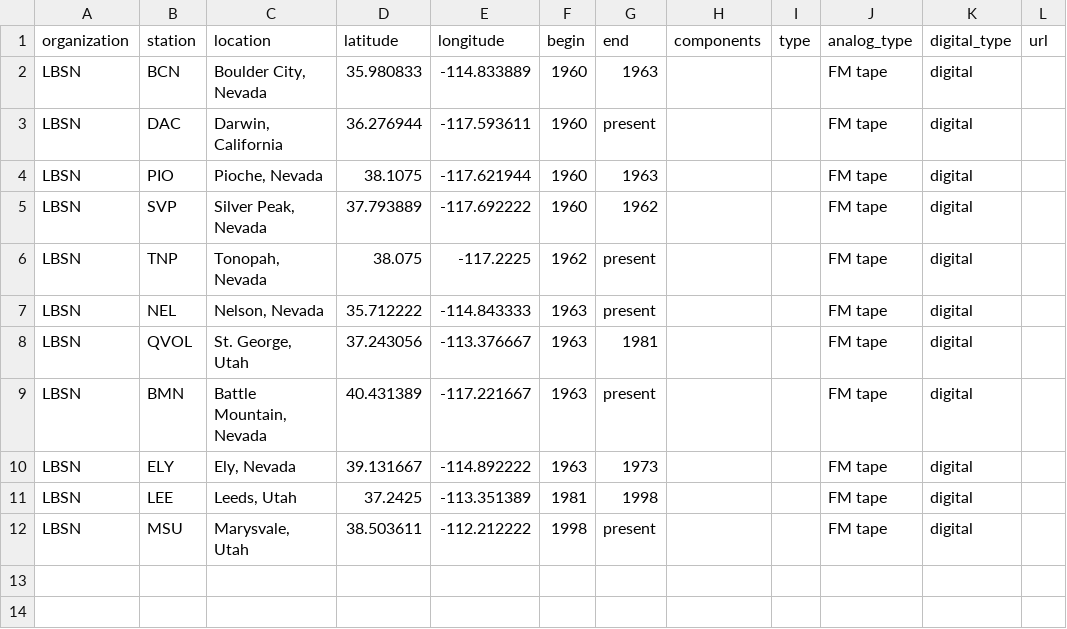
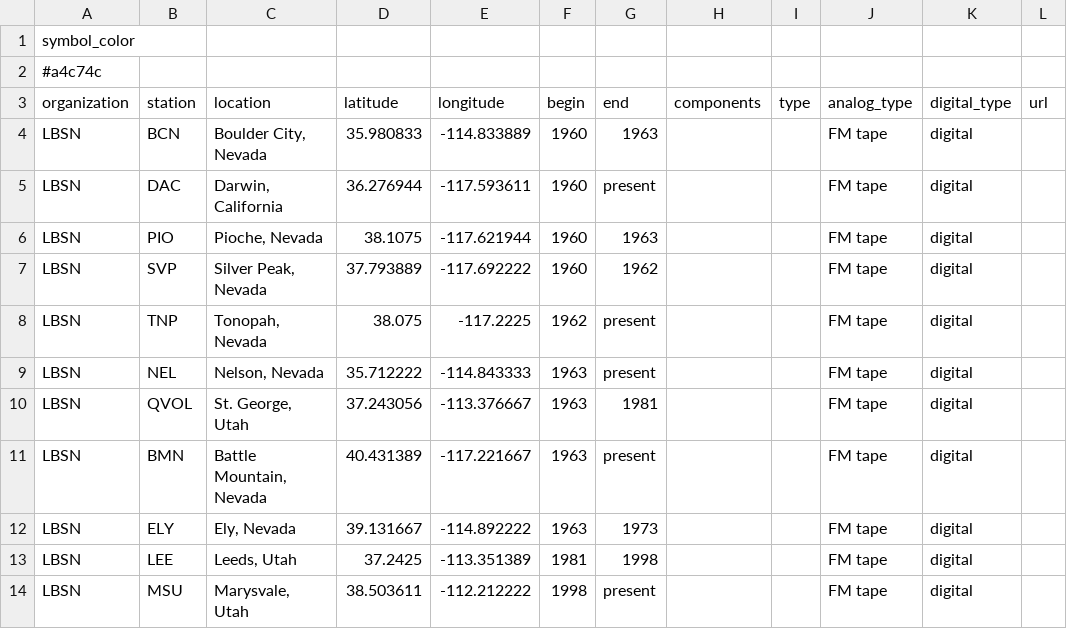
Before and after one commit to dyikwong/dyikwong.github.io, a CSV file: Data/LBSN.csv (was station_data/LBSN.csv), drawn as a sheet.

```diff
--- a/station_data/LBSN.csv
+++ b/Data/LBSN.csv
@@ -1 +1,3 @@
+symbol_color
+#a4c74c
 organization,station,location,latitude,longitude,begin,end,components,type,analog_type,digital_type,url
```
Also changed, not shown: Data/ASL.csv, Data/CNSN.csv, 27 other files.
